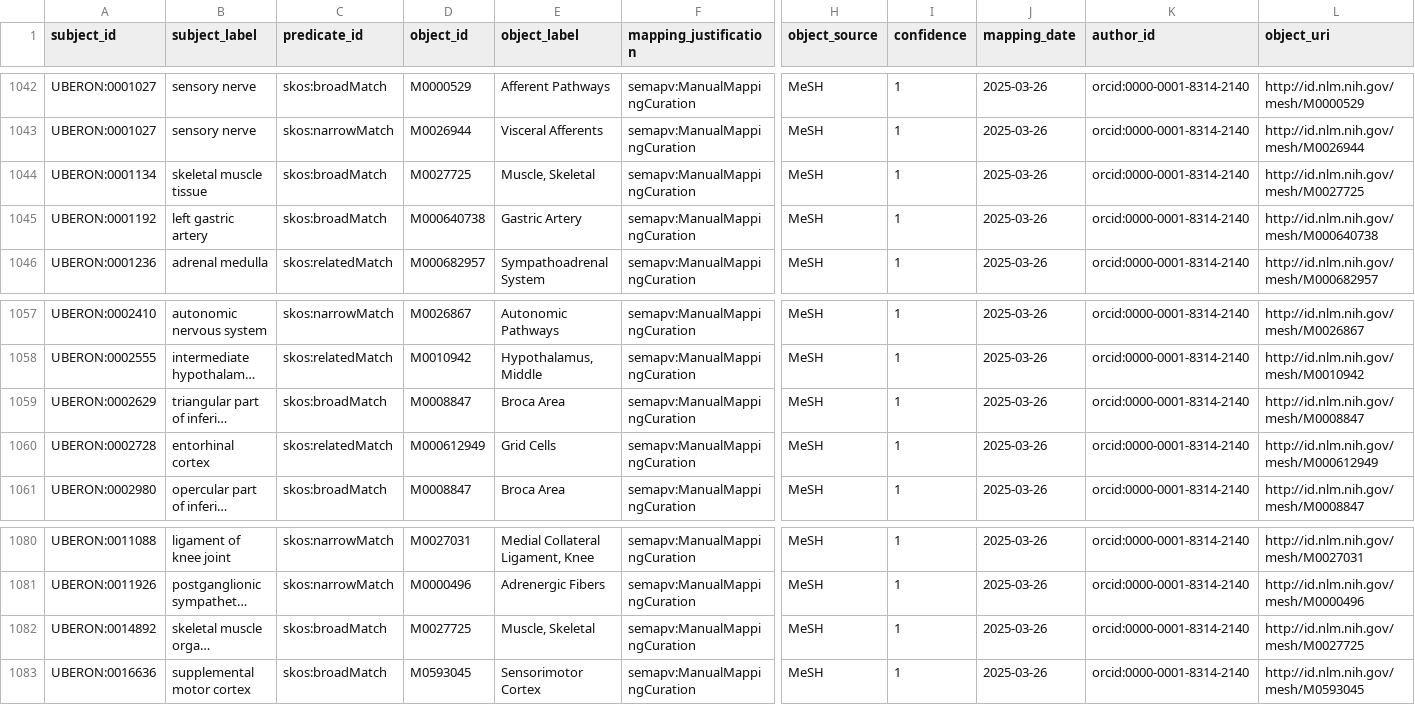
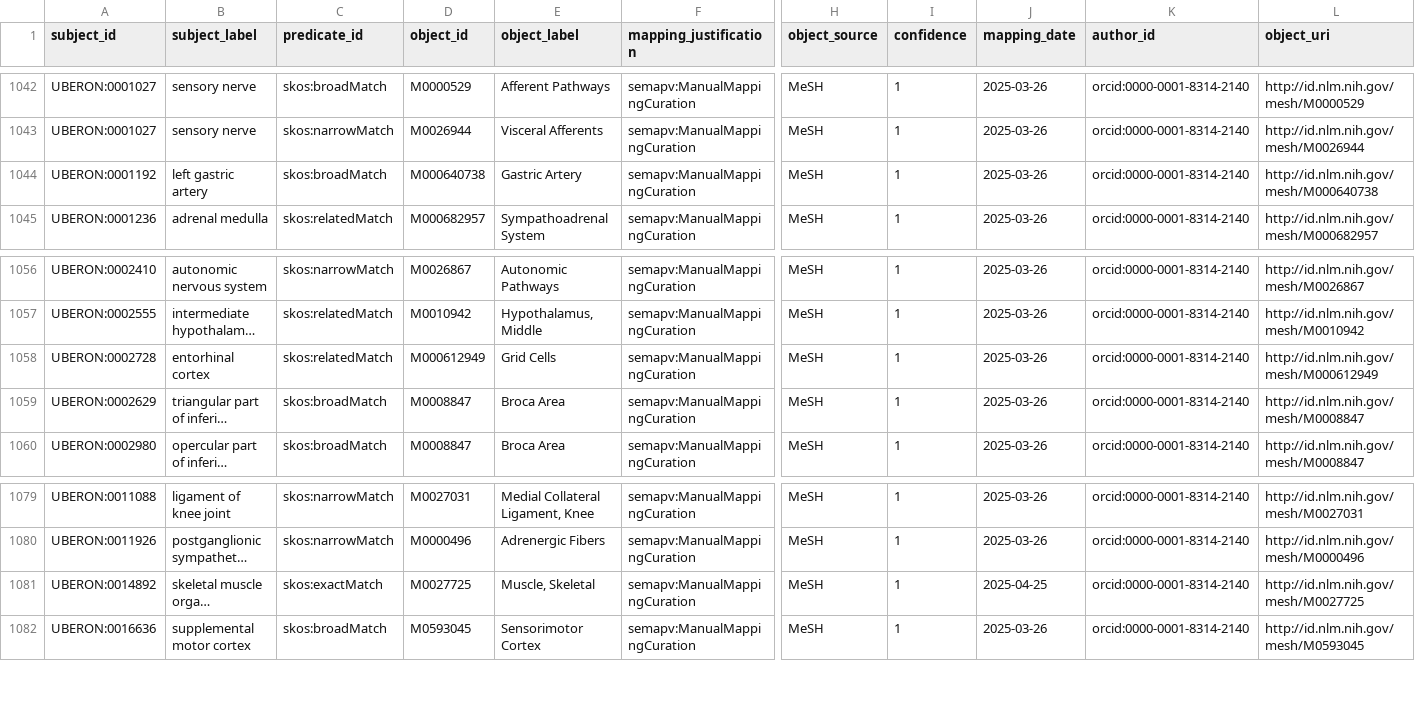
Before and after one commit to mapping-commons/mesh-mappings, a TSV file: mappings/obo-mesh.sssom.tsv, drawn as a sheet; only a part is shown, gaps mark what is left out; long unchanged cells end in …; removed rows and columns are numbered as before the commit, all else as after; rows hold the shown columns only; the diff names each change by its address in the sheet, - before the commit and + after, or states it on an @@ line.

Commit message:
Update mappings
This commit intends to
1. update some of the mappings, and
2. add new MeSH Concept term mappings.

```diff
--- a/mappings/obo-mesh.sssom.tsv
+++ b/mappings/obo-mesh.sssom.tsv
-row 1044: UBERON:0001134 | skeletal muscle tissue | skos:broadMatch | M0027725 | Muscle, Skeletal | semapv:ManualMappingCuration | MeSH | 1 | 2025-03-26 | orcid:0000-0001-8314-2140 | http://id.nlm.nih.gov/mesh/M0027725
@@ row 1060 moved to row 1058: UBERON:0002728 @@
-C1081 (predicate_id): skos:broadMatch
+C1081 (predicate_id): skos:exactMatch
-J1081 (mapping_date): 2025-03-26
+J1081 (mapping_date): 2025-04-25
```
Also changed, not shown: mappings/obo-mesh_embedded.sssom.tsv.
